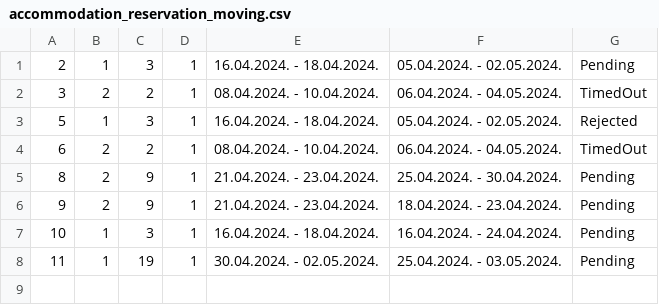
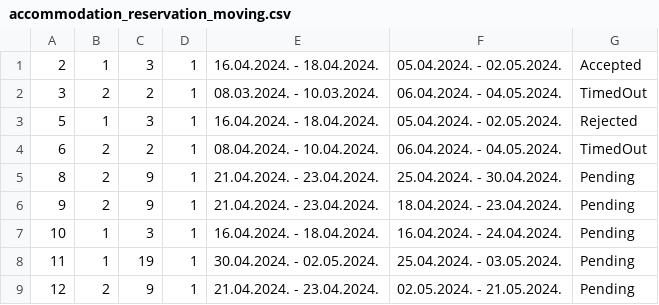
Before and after one commit to NenadGvozdenac/Simulacija-i-modeliranje-sistema, a CSV file: Resources/Data/accommodation_reservation_moving.csv, drawn as a sheet.

```diff
--- a/Resources/Data/accommodation_reservation_moving.csv
+++ b/Resources/Data/accommodation_reservation_moving.csv
@@ -1,3 +1,3 @@
-2|1|3|1|16.04.2024. - 18.04.2024.|05.04.2024. - 02.05.2024.|Pending|
-3|2|2|1|08.04.2024. - 10.04.2024.|06.04.2024. - 04.05.2024.|TimedOut|
+2|1|3|1|16.04.2024. - 18.04.2024.|05.04.2024. - 02.05.2024.|Accepted|
+3|2|2|1|08.03.2024. - 10.03.2024.|06.04.2024. - 04.05.2024.|TimedOut|
 5|1|3|1|16.04.2024. - 18.04.2024.|05.04.2024. - 02.05.2024.|Rejected|
@@ -8 +8,2 @@
 11|1|19|1|30.04.2024. - 02.05.2024.|25.04.2024. - 03.05.2024.|Pending|
+12|2|9|1|21.04.2024. - 23.04.2024.|02.05.2024. - 21.05.2024.|Pending|
```
Also changed, not shown: Resources/Data/accommodation_reservations.csv, 13 other files.
